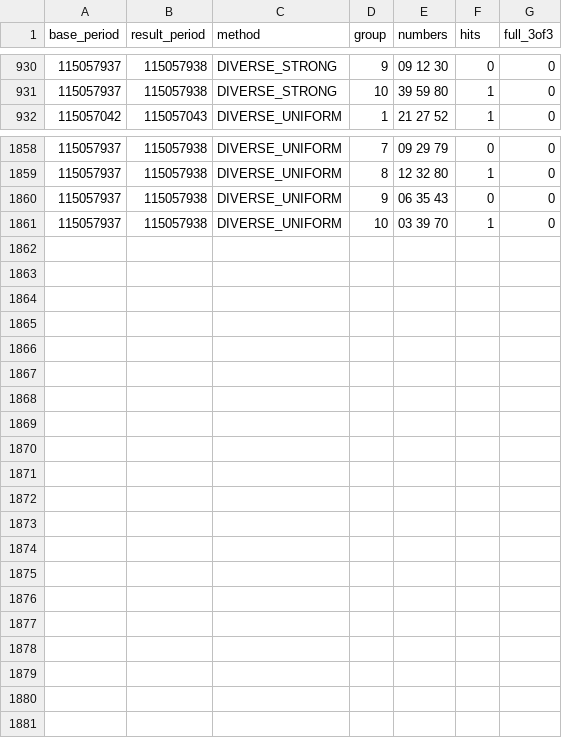
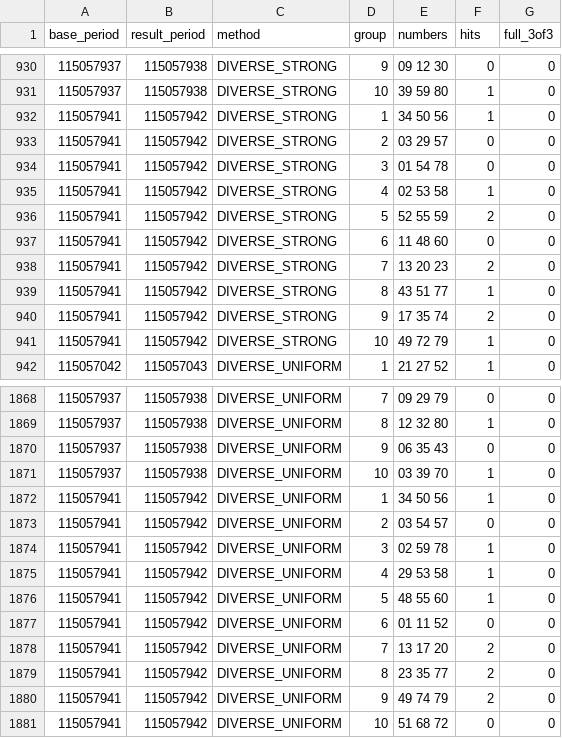
Before and after one commit to poiulkjmny0005-art/bingo-a-plus-signal, a CSV file: star3_v21_forward_report.csv, drawn as a sheet; only a part is shown, gaps mark what is left out.

```diff
--- a/star3_v21_forward_report.csv
+++ b/star3_v21_forward_report.csv
@@ -931,2 +931,12 @@
 "115057937","115057938","DIVERSE_STRONG","10","39 59 80","1","0"
+"115057941","115057942","DIVERSE_STRONG","1","34 50 56","1","0"
+"115057941","115057942","DIVERSE_STRONG","2","03 29 57","0","0"
+"115057941","115057942","DIVERSE_STRONG","3","01 54 78","0","0"
+"115057941","115057942","DIVERSE_STRONG","4","02 53 58","1","0"
+"115057941","115057942","DIVERSE_STRONG","5","52 55 59","2","0"
+"115057941","115057942","DIVERSE_STRONG","6","11 48 60","0","0"
+"115057941","115057942","DIVERSE_STRONG","7","13 20 23","2","0"
+"115057941","115057942","DIVERSE_STRONG","8","43 51 77","1","0"
+"115057941","115057942","DIVERSE_STRONG","9","17 35 74","2","0"
+"115057941","115057942","DIVERSE_STRONG","10","49 72 79","1","0"
 "115057042","115057043","DIVERSE_UNIFORM","1","21 27 52","1","0"
@@ -1861 +1871,11 @@
 "115057937","115057938","DIVERSE_UNIFORM","10","03 39 70","1","0"
+"115057941","115057942","DIVERSE_UNIFORM","1","34 50 56","1","0"
+"115057941","115057942","DIVERSE_UNIFORM","2","03 54 57","0","0"
+"115057941","115057942","DIVERSE_UNIFORM","3","02 59 78","1","0"
+"115057941","115057942","DIVERSE_UNIFORM","4","29 53 58","1","0"
+"115057941","115057942","DIVERSE_UNIFORM","5","48 55 60","1","0"
+"115057941","115057942","DIVERSE_UNIFORM","6","01 11 52","0","0"
+"115057941","115057942","DIVERSE_UNIFORM","7","13 17 20","2","0"
+"115057941","115057942","DIVERSE_UNIFORM","8","23 35 77","2","0"
+"115057941","115057942","DIVERSE_UNIFORM","9","49 74 79","2","0"
+"115057941","115057942","DIVERSE_UNIFORM","10","51 68 72","0","0"
```
Also changed, not shown: star3_v21_summary.csv, 1 other file.
